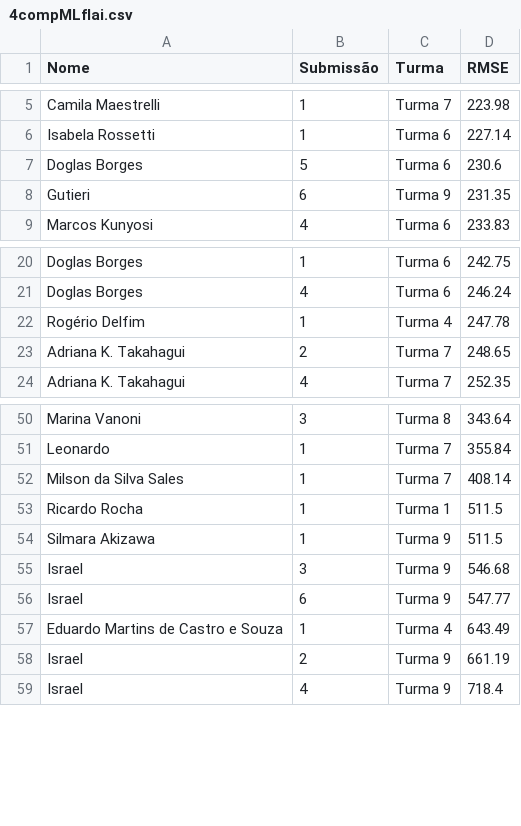
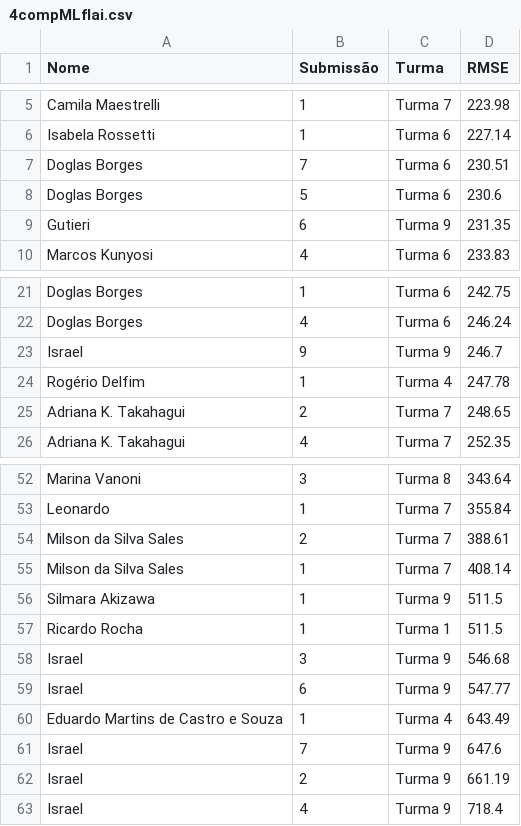
Before and after one commit to gitflai/ranking, a CSV file: 4compMLflai.csv, drawn as a sheet; only a part is shown, gaps mark what is left out.

```diff
--- a/4compMLflai.csv
+++ b/4compMLflai.csv
@@ -6,2 +6,3 @@ Camila Maestrelli,1,Turma 7,223.98
 Isabela Rossetti,1,Turma 6,227.14
+Doglas Borges,7,Turma 6,230.51
 Doglas Borges,5,Turma 6,230.6
@@ -21,2 +22,3 @@ Doglas Borges,1,Turma 6,242.75
 Doglas Borges,4,Turma 6,246.24
+Israel,9,Turma 9,246.7
 Rogério Delfim,1,Turma 4,247.78
@@ -51,5 +53,6 @@ Marina Vanoni,3,Turma 8,343.64
 Leonardo,1,Turma 7,355.84
+Milson da Silva Sales,2,Turma 7,388.61
 Milson da Silva Sales,1,Turma 7,408.14
+Silmara Akizawa,1,Turma 9,511.5
 Ricardo Rocha,1,Turma 1,511.5
-Silmara Akizawa,1,Turma 9,511.5
 Israel,3,Turma 9,546.68
@@ -57,2 +60,3 @@ Israel,6,Turma 9,547.77
 Eduardo Martins de Castro e Souza,1,Turma 4,643.49
+Israel,7,Turma 9,647.6
 Israel,2,Turma 9,661.19
```
Also changed, not shown: 4compMLflairank.csv.
